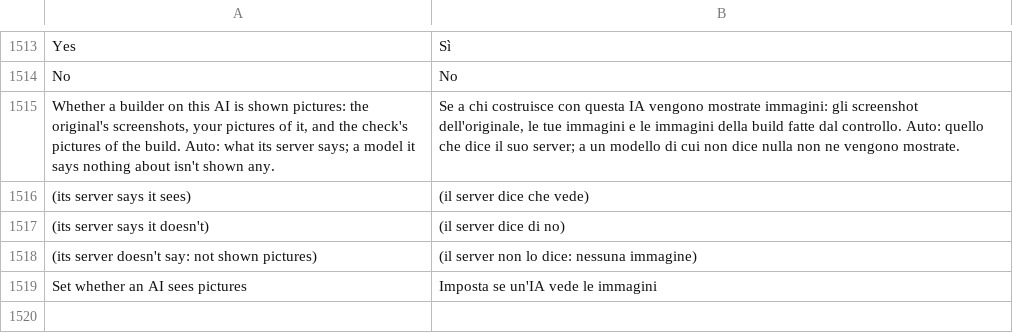
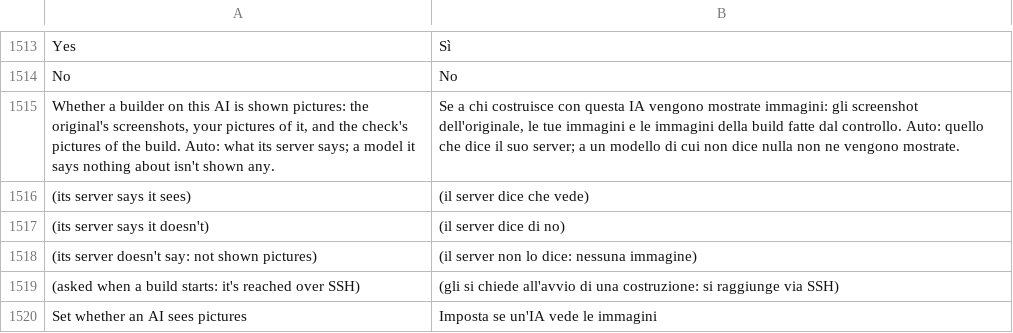
Before and after one commit to Sandeep-Presents/craft-anything, a TSV file: crates/ui-egui/src/i18n/it.tsv, drawn as a sheet; only a part is shown, gaps mark what is left out.

```diff
--- a/crates/ui-egui/src/i18n/it.tsv
+++ b/crates/ui-egui/src/i18n/it.tsv
@@ -1518,2 +1518,3 @@ Whether a builder on this AI is shown pictures: the original's screenshots, your
 (its server doesn't say: not shown pictures)	(il server non lo dice: nessuna immagine)
+(asked when a build starts: it's reached over SSH)	(gli si chiede all'avvio di una costruzione: si raggiunge via SSH)
 Set whether an AI sees pictures	Imposta se un'IA vede le immagini
```
Also changed, not shown: crates/ui-egui/src/i18n/es.tsv, crates/ui-egui/src/i18n/ka.tsv, 17 other files.
